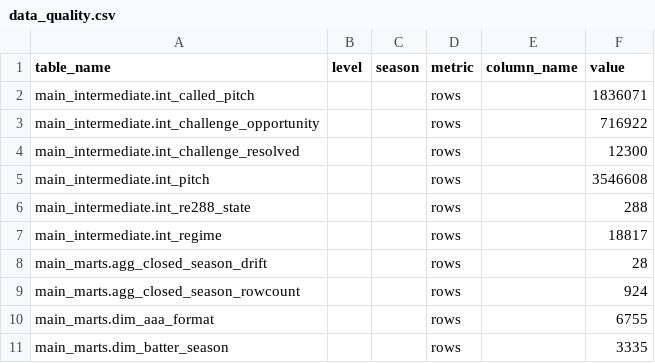
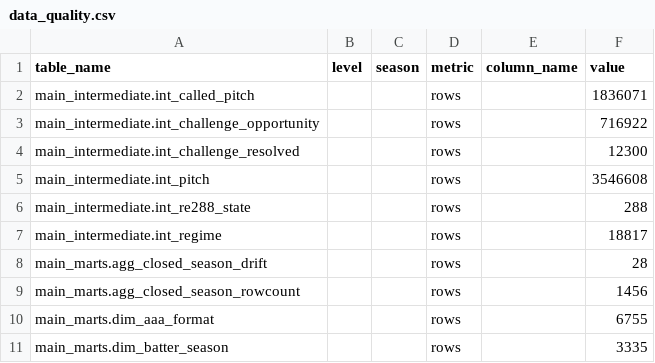
Before and after one commit to hpagni/abs-umpires, a CSV file: out/tables/data_quality.csv, drawn as a sheet; only a part is shown.

```diff
--- a/out/tables/data_quality.csv
+++ b/out/tables/data_quality.csv
@@ -8,3 +8,3 @@ main_intermediate.int_regime,,,rows,,18817
 main_marts.agg_closed_season_drift,,,rows,,28
-main_marts.agg_closed_season_rowcount,,,rows,,924
+main_marts.agg_closed_season_rowcount,,,rows,,1456
 main_marts.dim_aaa_format,,,rows,,6755
```
Also changed, not shown: 26 other files.
